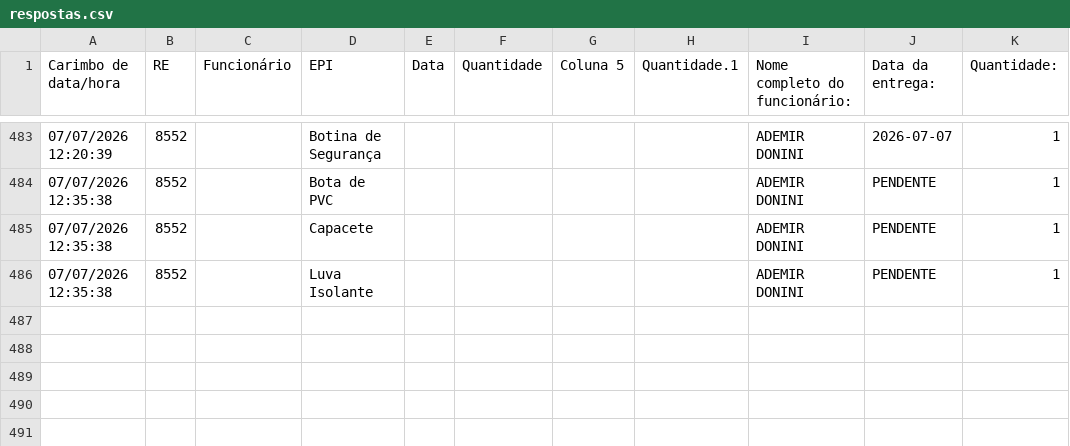
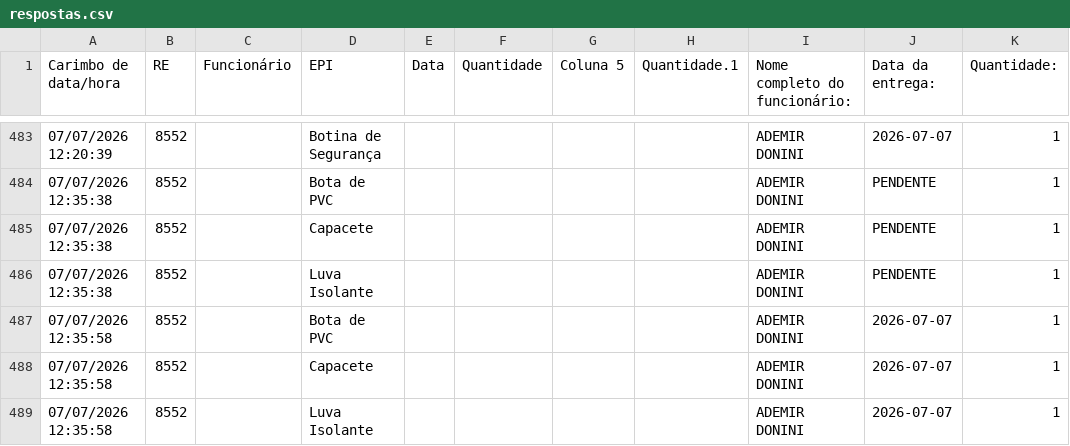
Before and after one commit to semasahst/sistema-epi, a CSV file: respostas.csv, drawn as a sheet; only a part is shown, gaps mark what is left out.

Commit message:
Atualização em lote: 3 registros

```diff
--- a/respostas.csv
+++ b/respostas.csv
@@ -486 +486,4 @@ Carimbo de data/hora,RE,Funcionário,EPI,Data,Quantidade,Coluna 5,Quantidade.1,N
 07/07/2026 12:35:38,8552,,Luva Isolante,,,,,ADEMIR DONINI,PENDENTE,1
+07/07/2026 12:35:58,8552,,Bota de PVC,,,,,ADEMIR DONINI,2026-07-07,1
+07/07/2026 12:35:58,8552,,Capacete,,,,,ADEMIR DONINI,2026-07-07,1
+07/07/2026 12:35:58,8552,,Luva Isolante,,,,,ADEMIR DONINI,2026-07-07,1
```
